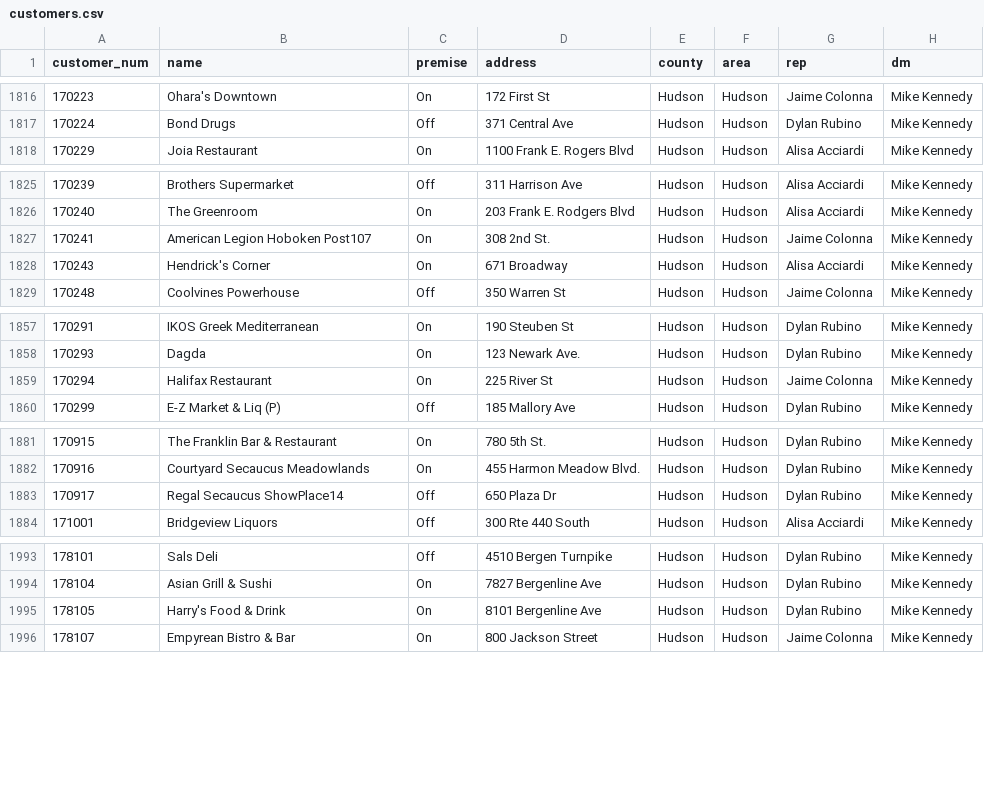
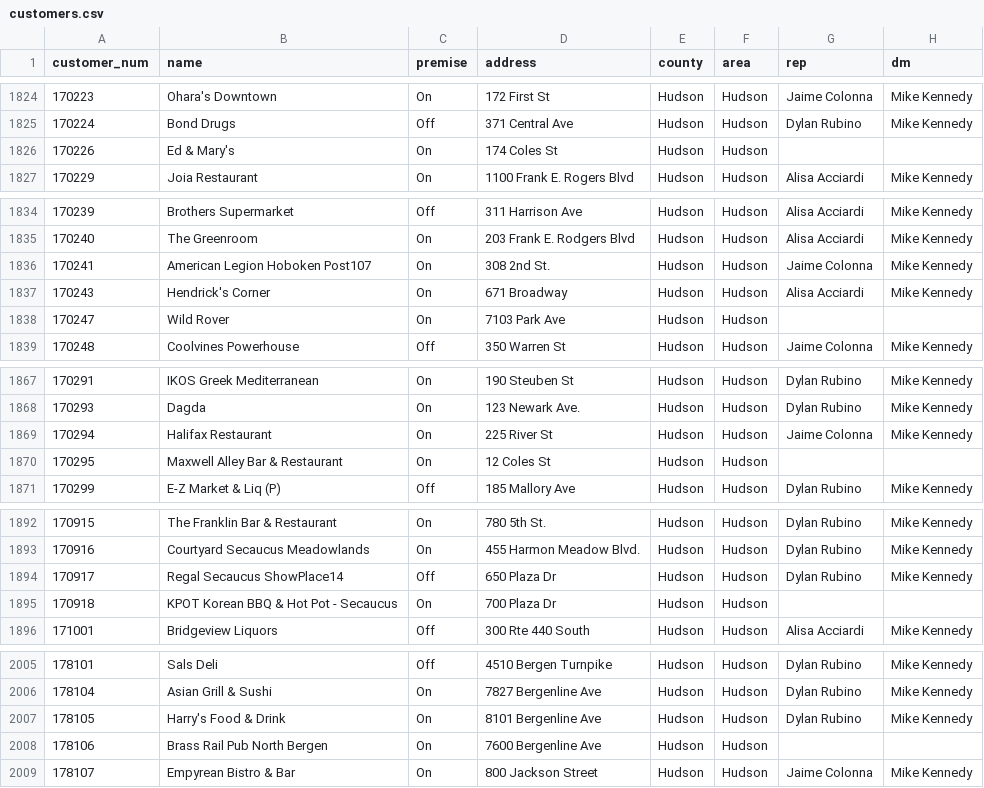
Before and after one commit to gavinsharkey5/Kohler-Dist-Master-Dashboard, a CSV file: rolling-distribution/data/master/customers.csv, drawn as a sheet; only a part is shown, gaps mark what is left out; the diff covers the shown part only.

```diff
--- a/rolling-distribution/data/master/customers.csv
+++ b/rolling-distribution/data/master/customers.csv
@@ -1817,2 +1825,3 @@ customer_num,name,premise,address,county,area,rep,dm
 170224,Bond Drugs,Off,371 Central Ave,Hudson,Hudson,Dylan Rubino,Mike Kennedy
+170226,Ed & Mary's,On,174 Coles St,Hudson,Hudson,,
 170229,Joia Restaurant,On,1100 Frank E. Rogers Blvd,Hudson,Hudson,Alisa Acciardi,Mike Kennedy
@@ -1828,2 +1837,3 @@ customer_num,name,premise,address,county,area,rep,dm
 170243,Hendrick's Corner,On,671 Broadway,Hudson,Hudson,Alisa Acciardi,Mike Kennedy
+170247,Wild Rover,On,7103 Park Ave,Hudson,Hudson,,
 170248,Coolvines Powerhouse,Off,350 Warren St,Hudson,Hudson,Jaime Colonna,Mike Kennedy
@@ -1859,2 +1869,3 @@ customer_num,name,premise,address,county,area,rep,dm
 170294,Halifax Restaurant,On,225 River St,Hudson,Hudson,Jaime Colonna,Mike Kennedy
+170295,Maxwell Alley Bar & Restaurant,On,12 Coles St,Hudson,Hudson,,
 170299,E-Z Market & Liq (P),Off,185 Mallory Ave,Hudson,Hudson,Dylan Rubino,Mike Kennedy
@@ -1883,2 +1894,3 @@ customer_num,name,premise,address,county,area,rep,dm
 170917,Regal Secaucus ShowPlace14,Off,650 Plaza Dr,Hudson,Hudson,Dylan Rubino,Mike Kennedy
+170918,KPOT Korean BBQ & Hot Pot - Secaucus,On,700 Plaza Dr,Hudson,Hudson,,
 171001,Bridgeview Liquors,Off,300 Rte 440 South,Hudson,Hudson,Alisa Acciardi,Mike Kennedy
@@ -1995,2 +2007,3 @@ customer_num,name,premise,address,county,area,rep,dm
 178105,Harry's Food & Drink,On,8101 Bergenline Ave,Hudson,Hudson,Dylan Rubino,Mike Kennedy
+178106,Brass Rail Pub North Bergen,On,7600 Bergenline Ave,Hudson,Hudson,,
 178107,Empyrean Bistro & Bar,On,800 Jackson Street,Hudson,Hudson,Jaime Colonna,Mike Kennedy
```
Also changed, not shown: 14 added rows and 4 edited cells elsewhere in this file, 8 other files.
